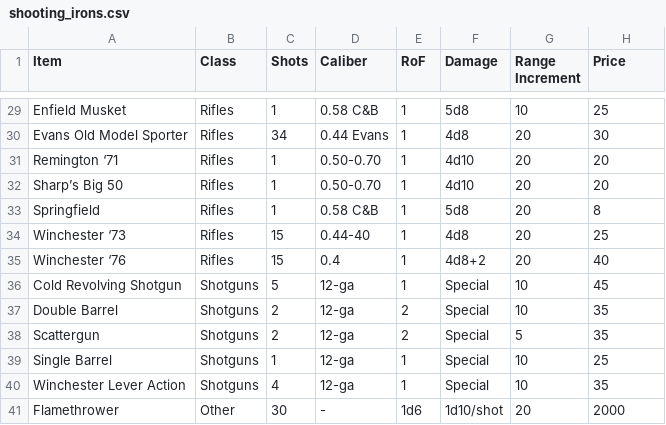
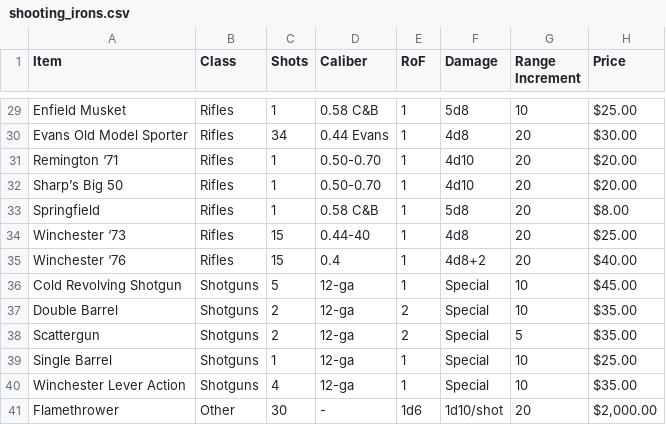
Before and after one commit to ChemistryMickey/Deadlands_CharacterUI, a CSV file: data/items/shooting_irons.csv, drawn as a sheet; only a part is shown, gaps mark what is left out; the diff covers the shown part only; the diff names each change by its address in the sheet, - before the commit and + after, or states it on an @@ line.

```diff
--- a/data/items/shooting_irons.csv
+++ b/data/items/shooting_irons.csv
-H29 (Price): 25
+H29 (Price): $25.00
-H30 (Price): 30
+H30 (Price): $30.00
-H31:H32 (Price): 20
+H31:H32 (Price): $20.00
-H33 (Price): 8
+H33 (Price): $8.00
-H34 (Price): 25
+H34 (Price): $25.00
-H35 (Price): 40
+H35 (Price): $40.00
-H36 (Price): 45
+H36 (Price): $45.00
-H37:H38 (Price): 35
+H37:H38 (Price): $35.00
-H39 (Price): 25
+H39 (Price): $25.00
-H40 (Price): 35
+H40 (Price): $35.00
-H41 (Price): 2000
+H41 (Price): $2,000.00
```
Also changed, not shown: 24 edited cells elsewhere in this file, data/items/fighting_weapons.csv, data/items/general_equipment.csv, 9 other files.
